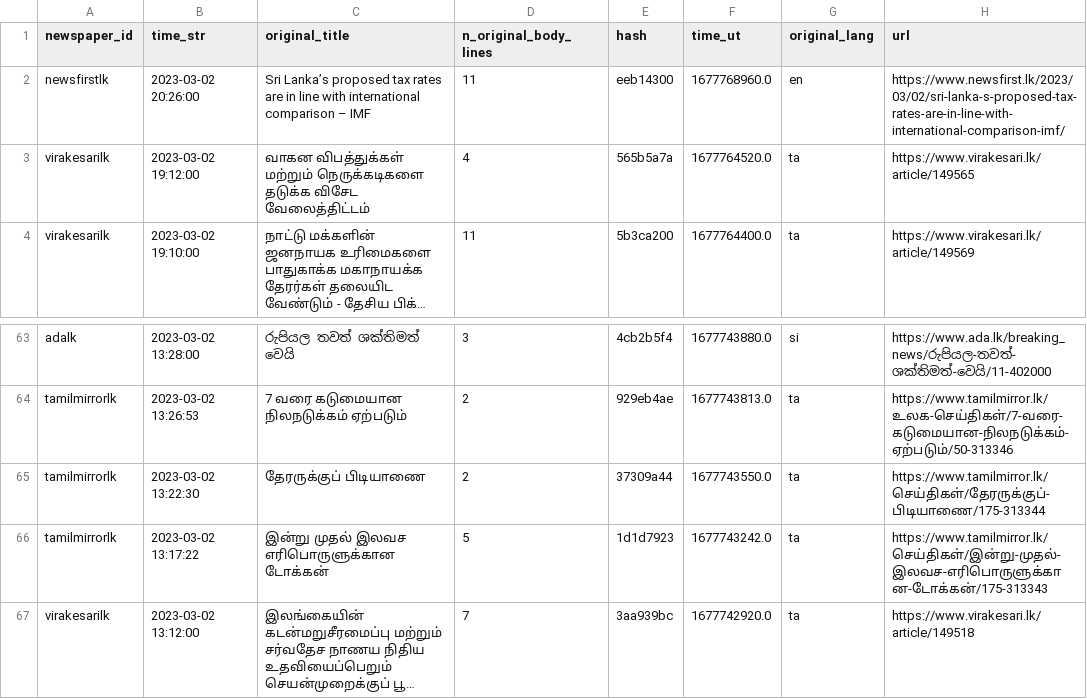
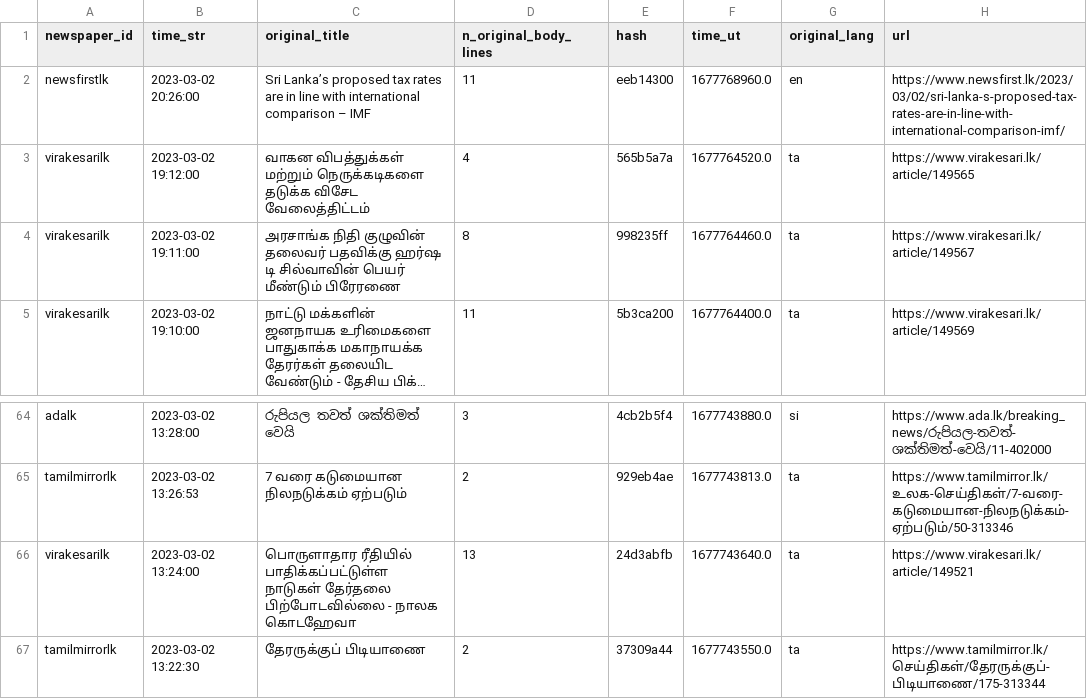
Before and after one commit to nuuuwan/news_lk3_data, a TSV file: reports/summary.tsv, drawn as a sheet; only a part is shown, gaps mark what is left out; the shorter side is filled out with more unchanged rows; long unchanged cells end in …; the diff names each change by its address in the sheet, - before the commit and + after, or states it on an @@ line.

Commit message:
Uploaded reports

```diff
--- a/reports/summary.tsv
+++ b/reports/summary.tsv
+row 4: virakesarilk | 2023-03-02 19:11:00 | அரசாங்க நிதி குழுவின் தலைவர் பதவிக்கு ஹர்ஷ டி சில்வாவின் பெயர் மீண்டும் பிரேரணை | 8 | 998235ff | 1677764460.0 | ta | https://www.virakesari.lk/article/149567
+row 66: virakesarilk | 2023-03-02 13:24:00 | பொருளாதார ரீதியில் பாதிக்கப்பட்டுள்ள நாடுகள் தேர்தலை பிற்போடவில்லை - நாலக கொடஹேவா | 13 | 24d3abfb | 1677743640.0 | ta | https://www.virakesari.lk/article/149521
```
